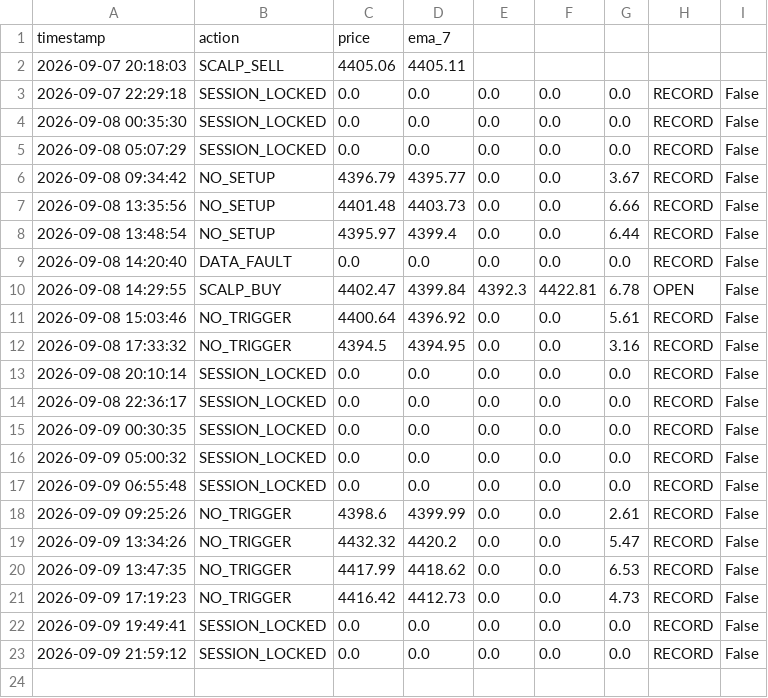
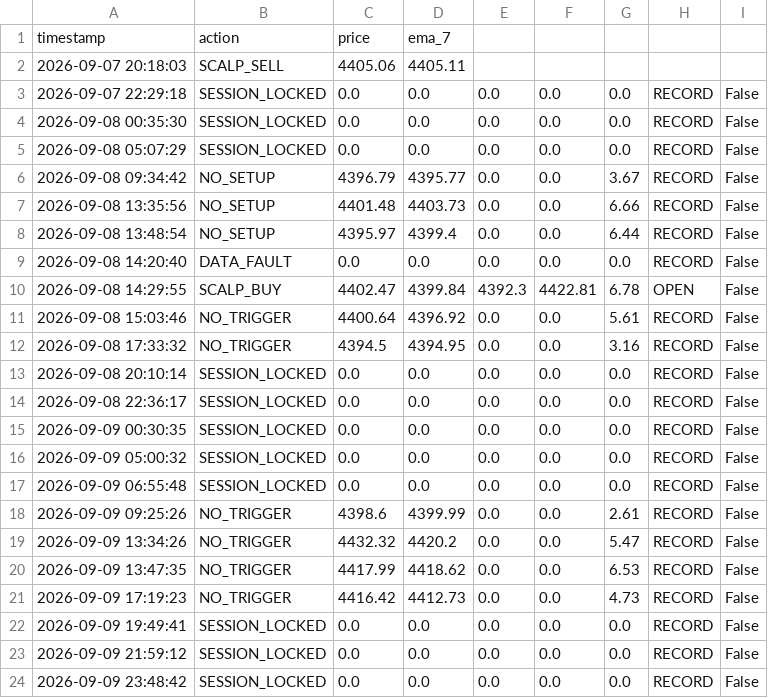
Before and after one commit to parfactmatch-cloud/gold-macro-dashboard, a CSV file: scalp_log.csv, drawn as a sheet.

```diff
--- a/scalp_log.csv
+++ b/scalp_log.csv
@@ -23 +23,2 @@ timestamp,action,price,ema_7
 2026-09-09 21:59:12,SESSION_LOCKED,0.0,0.0,0.0,0.0,0.0,RECORD,False
+2026-09-09 23:48:42,SESSION_LOCKED,0.0,0.0,0.0,0.0,0.0,RECORD,False
```
